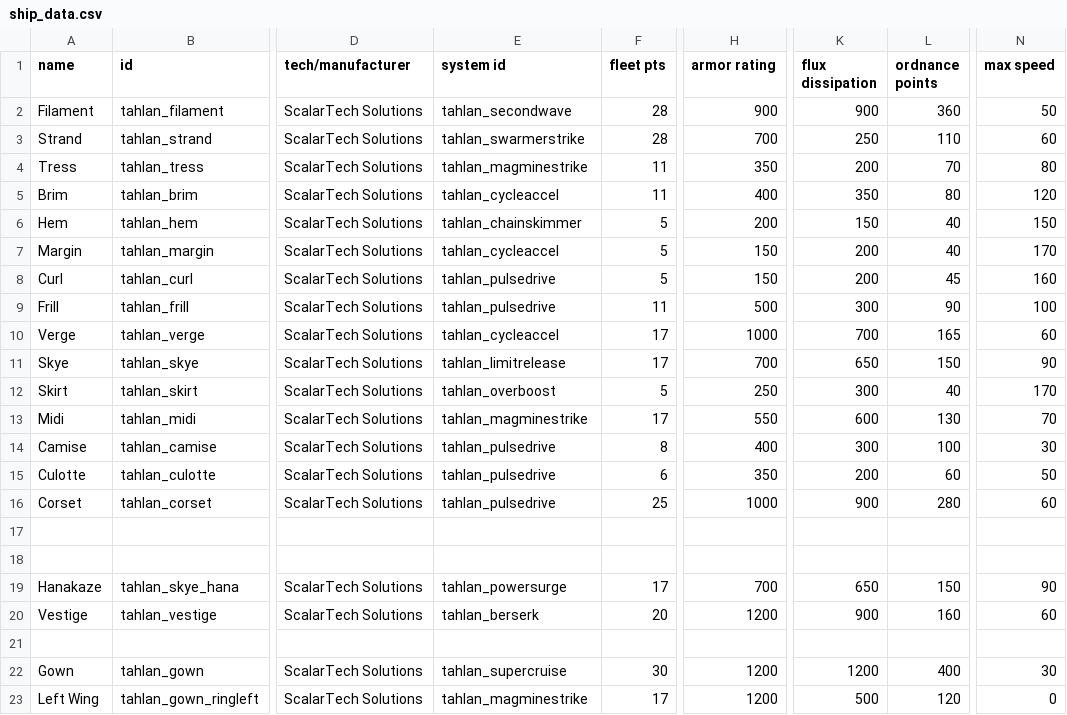
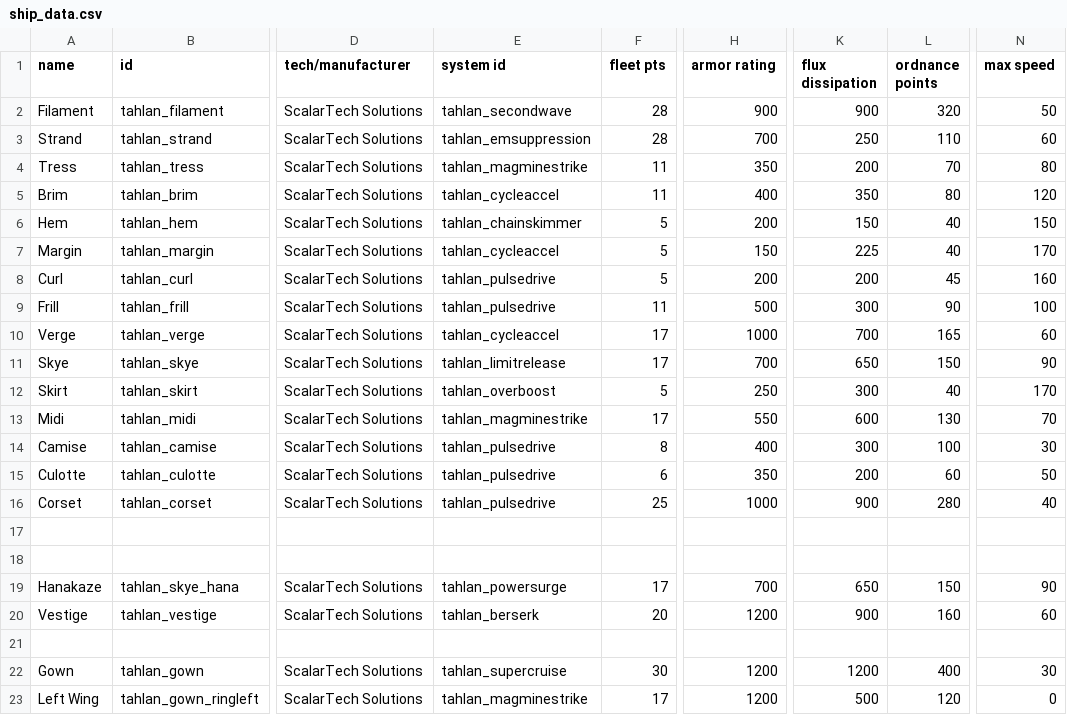
Before and after one commit to niatahl/tahlan-scalartech, a CSV file: data/hulls/ship_data.csv, drawn as a sheet; only a part is shown, gaps mark what is left out; the diff names each change by its address in the sheet, - before the commit and + after, or states it on an @@ line.

```diff
--- a/data/hulls/ship_data.csv
+++ b/data/hulls/ship_data.csv
-L2 (ordnance points): 360
+L2 (ordnance points): 320
-E3 (system id): tahlan_swarmerstrike
+E3 (system id): tahlan_emsuppression
-K7 (flux dissipation): 200
+K7 (flux dissipation): 225
-H8 (armor rating): 150
+H8 (armor rating): 200
-N16 (max speed): 60
+N16 (max speed): 40
```
Also changed, not shown: data/shipsystems/ship_systems.csv, data/strings/descriptions.csv, 11 other files.
